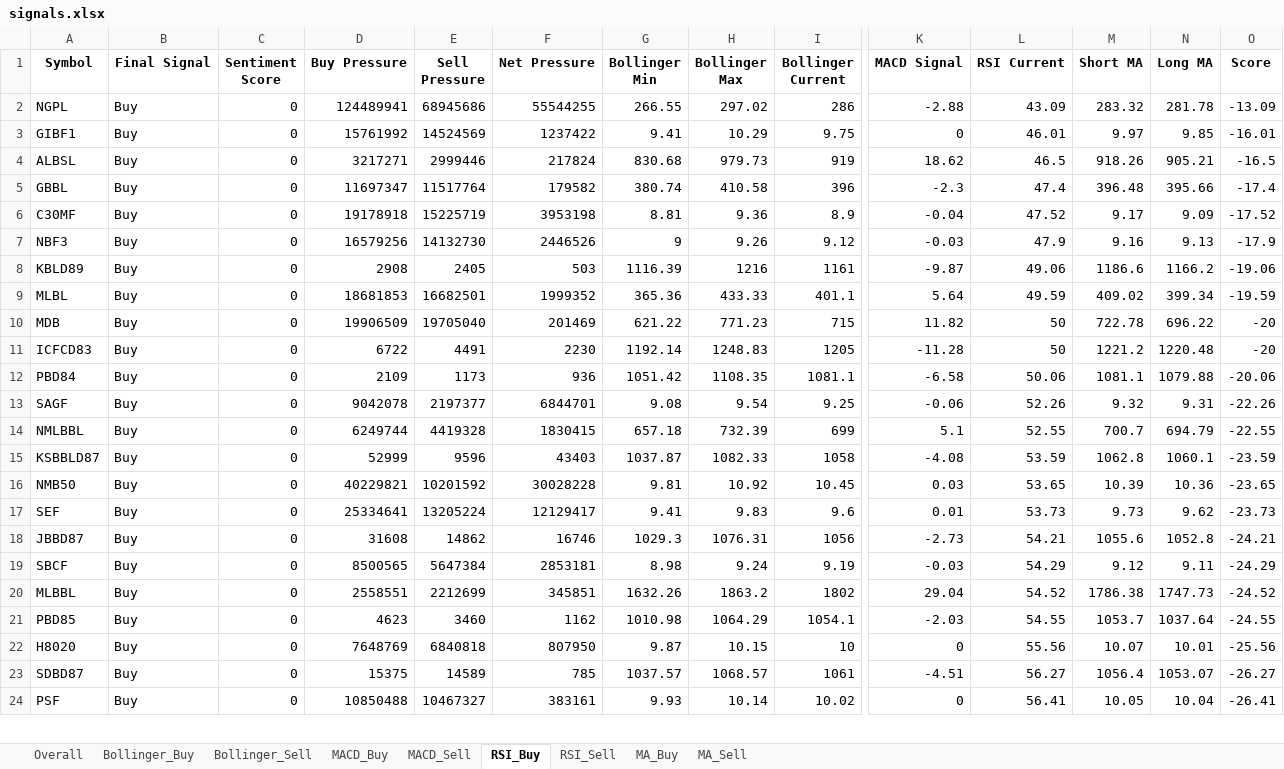
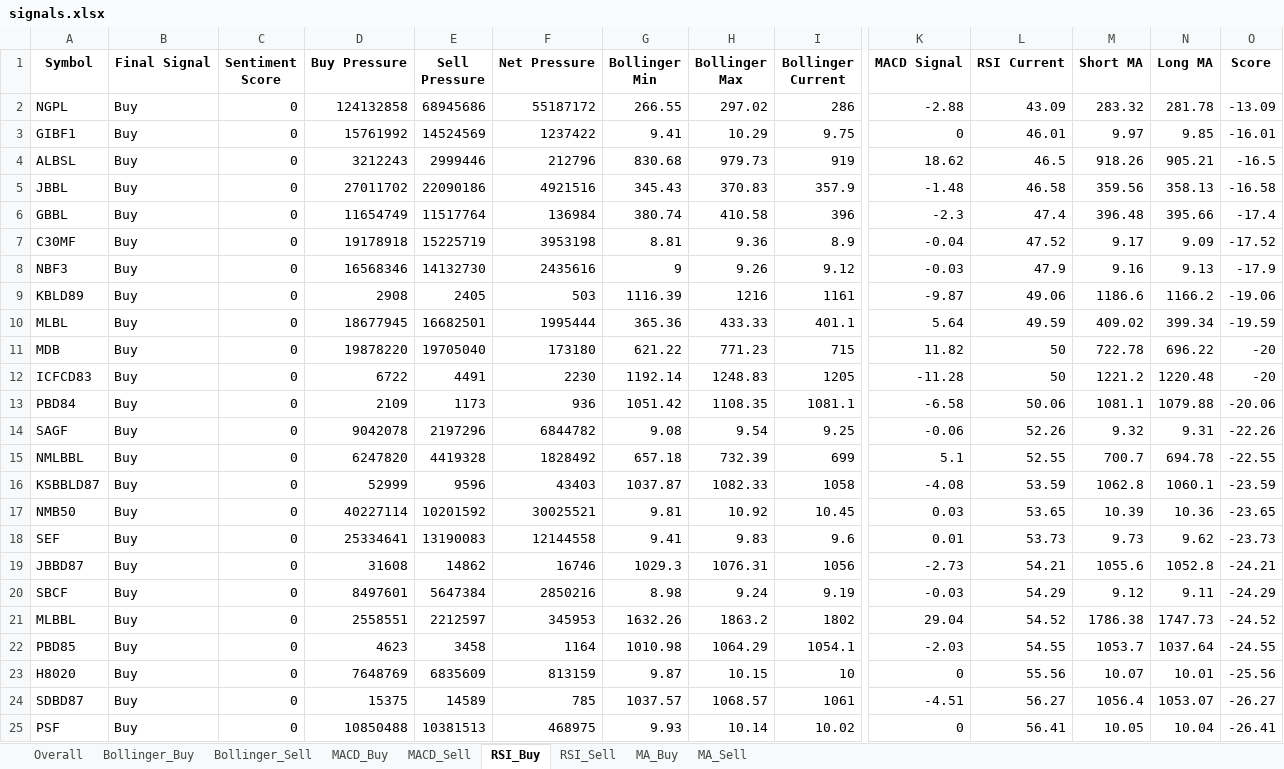
Before and after one commit to subediparas5/nepse-signaling, an Excel workbook: signals.xlsx, sheet RSI_Buy, drawn as a sheet; only a part is shown, gaps mark what is left out; values as stored, in another font and other column widths than the file's, no borders; addresses are those after the commit; rows hold the shown columns only; the diff covers the shown part only; the diff names each change by its address in the sheet, - before the commit and + after, or states it on an @@ line.

```diff
--- a/signals.xlsx (sheet RSI_Buy)
+++ b/signals.xlsx (sheet RSI_Buy)
-D2 (Buy Pressure): 124489941
+D2 (Buy Pressure): 124132858
-F2 (Net Pressure): 55544255
+F2 (Net Pressure): 55187172
-D4 (Buy Pressure): 3217271
+D4 (Buy Pressure): 3212243
-F4 (Net Pressure): 217824
+F4 (Net Pressure): 212796
+row 5: JBBL | Buy | 0 | 27011702 | 22090186 | 4921516 | 345.43 | 370.83 | 357.9 | -1.48 | 46.58 | 359.56 | 358.13 | -16.58
-D6 (Buy Pressure): 11697347
+D6 (Buy Pressure): 11654749
-F6 (Net Pressure): 179582
+F6 (Net Pressure): 136984
-D8 (Buy Pressure): 16579256
+D8 (Buy Pressure): 16568346
-F8 (Net Pressure): 2446526
+F8 (Net Pressure): 2435616
-D10 (Buy Pressure): 18681853
+D10 (Buy Pressure): 18677945
-F10 (Net Pressure): 1999352
+F10 (Net Pressure): 1995444
-D11 (Buy Pressure): 19906509
+D11 (Buy Pressure): 19878220
-F11 (Net Pressure): 201469
+F11 (Net Pressure): 173180
-E14 (Sell Pressure): 2197377
+E14 (Sell Pressure): 2197296
-F14 (Net Pressure): 6844701
+F14 (Net Pressure): 6844782
-D15 (Buy Pressure): 6249744
+D15 (Buy Pressure): 6247820
-F15 (Net Pressure): 1830415
+F15 (Net Pressure): 1828492
-N15 (Long MA): 694.79
+N15 (Long MA): 694.78
-D17 (Buy Pressure): 40229821
+D17 (Buy Pressure): 40227114
-F17 (Net Pressure): 30028228
+F17 (Net Pressure): 30025521
-E18 (Sell Pressure): 13205224
+E18 (Sell Pressure): 13190083
-F18 (Net Pressure): 12129417
+F18 (Net Pressure): 12144558
-D20 (Buy Pressure): 8500565
+D20 (Buy Pressure): 8497601
-F20 (Net Pressure): 2853181
+F20 (Net Pressure): 2850216
-E21 (Sell Pressure): 2212699
+E21 (Sell Pressure): 2212597
-F21 (Net Pressure): 345851
+F21 (Net Pressure): 345953
-E22 (Sell Pressure): 3460
+E22 (Sell Pressure): 3458
-F22 (Net Pressure): 1162
+F22 (Net Pressure): 1164
-E23 (Sell Pressure): 6840818
+E23 (Sell Pressure): 6835609
-F23 (Net Pressure): 807950
+F23 (Net Pressure): 813159
-E25 (Sell Pressure): 10467327
+E25 (Sell Pressure): 10381513
-F25 (Net Pressure): 383161
+F25 (Net Pressure): 468975
```
Also changed, not shown: 2 added rows, 6 removed rows and 71 edited cells elsewhere in this sheet, sheet Overall, sheet MA_Buy, sheet MACD_Buy, sheet Bollinger_Buy, sheet RSI_Sell, sheet Bollinger_Sell, 2 more sheets.
